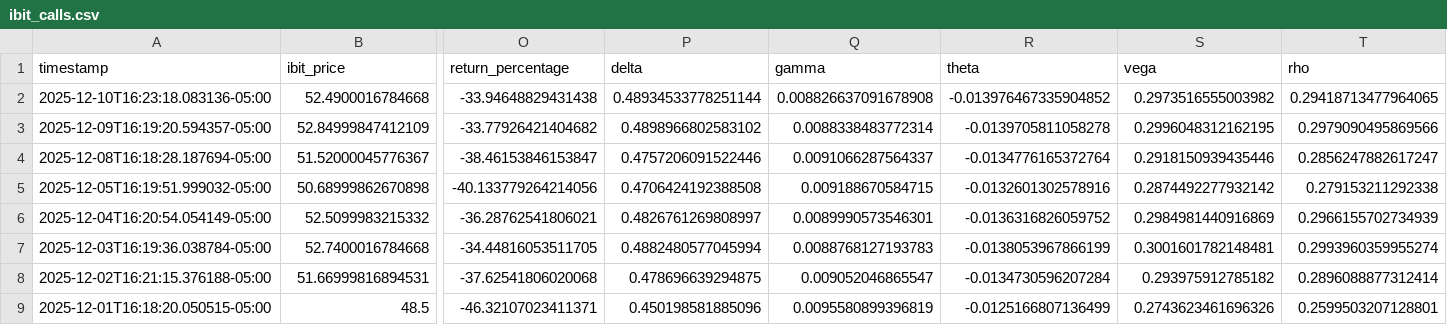
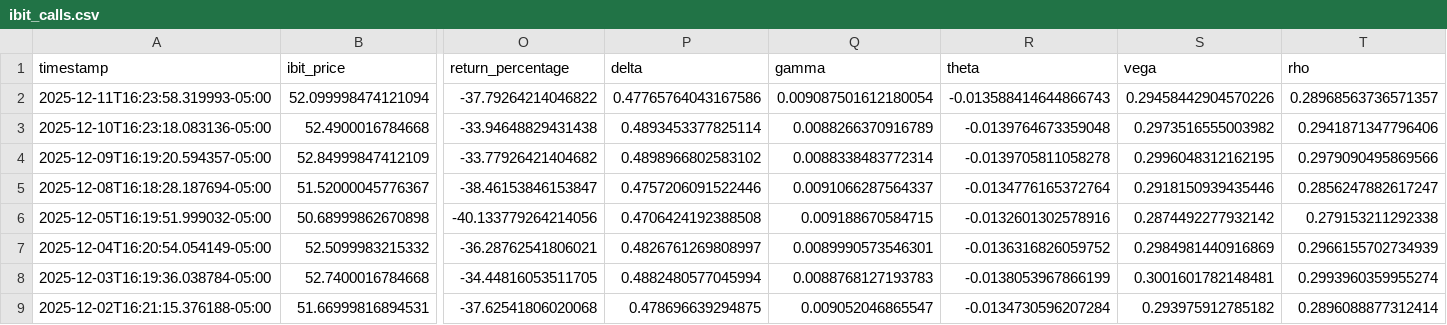
Before and after one commit to analytics-01/analytics-01.github.io, a CSV file: projects/IBIT_Call_Monitor/data/ibit_calls.csv, drawn as a sheet; only a part is shown, gaps mark what is left out; the shorter side is filled out with more unchanged rows; addresses are those after the commit; rows hold the shown columns only; the diff names each change by its address in the sheet, - before the commit and + after, or states it on an @@ line.

```diff
--- a/projects/IBIT_Call_Monitor/data/ibit_calls.csv
+++ b/projects/IBIT_Call_Monitor/data/ibit_calls.csv
+row 2: 2025-12-11T16:23:58.319993-05:00 | 52.099998474121094 | -37.79264214046822 | 0.47765764043167586 | 0.009087501612180054 | -0.013588414644866743 | 0.29458442904570226 | 0.28968563736571357
-P3 (delta): 0.48934533778251144
+P3 (delta): 0.4893453377825114
-Q3 (gamma): 0.008826637091678908
+Q3 (gamma): 0.0088266370916789
-R3 (theta): -0.013976467335904852
+R3 (theta): -0.0139764673359048
-T3 (rho): 0.29418713477964065
+T3 (rho): 0.2941871347796406
```
Also changed, not shown: docs/projects/IBIT_Call_Monitor/data/ibit_calls.csv.
